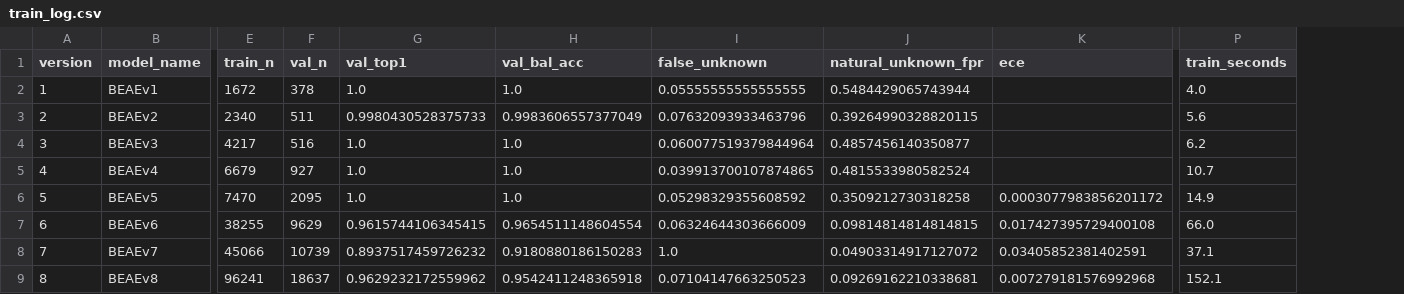
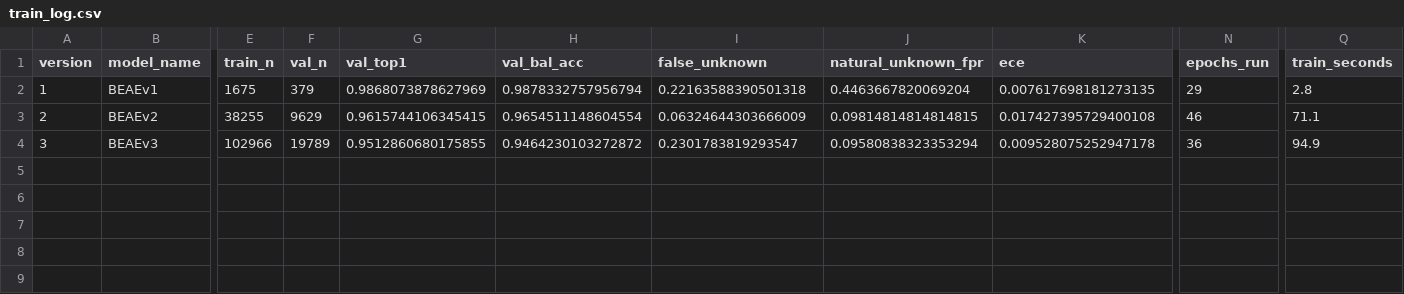
Before and after one commit to 6K5EUQ/BEWE, a CSV file: BEAE/ais/data/ai_history/train_log.csv, drawn as a sheet; only a part is shown, gaps mark what is left out; removed rows and columns are numbered as before the commit, all else as after; rows hold the shown columns only; the diff covers the shown part only; the diff names each change by its address in the sheet, - before the commit and + after, or states it on an @@ line.

Commit message:
BEAE/ais: record epochs-run metric + consolidate history to v1-v3
Add epochs_run to the training meta/CSV and an "Epochs run" chart panel.
It explains why train time doesn't track dataset size: wall-clock is
driven by how many epochs a run takes before early-stop, not by sample
count — a run that plateaus early finishes faster even on more data.

Consolidate the model history from five rows to three: keep v1 (initial
8-class), fold the old v2/v3 pair down to the stronger v2 (29-class,
96.2% top1 vs the discarded 89.4%), and the old v4/v5 pair down to the
better-balanced v5 -> v3 (48-class: ECE 1.0%, worst-class recall 1%).

```diff
--- a/BEAE/ais/data/ai_history/train_log.csv
+++ b/BEAE/ais/data/ai_history/train_log.csv
+column N (epochs_run), rows 2-3: 29 | 46
-E2 (train_n): 1672
+E2 (train_n): 1675
-F2 (val_n): 378
+F2 (val_n): 379
-G2 (val_top1): 1.0
+G2 (val_top1): 0.9868073878627969
-H2 (val_bal_acc): 1.0
+H2 (val_bal_acc): 0.9878332757956794
-I2 (false_unknown): 0.05555555555555555
+I2 (false_unknown): 0.22163588390501318
-J2 (natural_unknown_fpr): 0.5484429065743944
+J2 (natural_unknown_fpr): 0.4463667820069204
-K2 (ece): (empty)
+K2 (ece): 0.007617698181273135
-Q2 (train_seconds): 4.0
+Q2 (train_seconds): 2.8
-row 3: 2 | BEAEv2 | 2340 | 511 | 0.9980430528375733 | 0.9983606557377049 | 0.07632093933463796 | 0.39264990328820115 |  | 5.6
-row 4: 3 | BEAEv3 | 4217 | 516 | 1.0 | 1.0 | 0.060077519379844964 | 0.4857456140350877 |  | 6.2
-row 5: 4 | BEAEv4 | 6679 | 927 | 1.0 | 1.0 | 0.039913700107874865 | 0.4815533980582524 |  | 10.7
-row 6: 5 | BEAEv5 | 7470 | 2095 | 1.0 | 1.0 | 0.05298329355608592 | 0.3509212730318258 | 0.0003077983856201172 | 14.9
-A3 (version): 6
+A3 (version): 2
-B3 (model_name): BEAEv6
+B3 (model_name): BEAEv2
-Q3 (train_seconds): 66.0
+Q3 (train_seconds): 71.1
-row 8: 7 | BEAEv7 | 45066 | 10739 | 0.8937517459726232 | 0.9180880186150283 | 1.0 | 0.04903314917127072 | 0.03405852381402591 | 37.1
-row 9: 8 | BEAEv8 | 96241 | 18637 | 0.9629232172559962 | 0.9542411248365918 | 0.07104147663250523 | 0.09269162210338681 | 0.007279181576992968 | 152.1
+row 4: 3 | BEAEv3 | 102966 | 19789 | 0.9512860680175855 | 0.9464230103272872 | 0.2301783819293547 | 0.09580838323353294 | 0.009528075252947178 | 36 | 94.9
```
Also changed, not shown: 2 edited cells elsewhere in this file, 3 other files.
